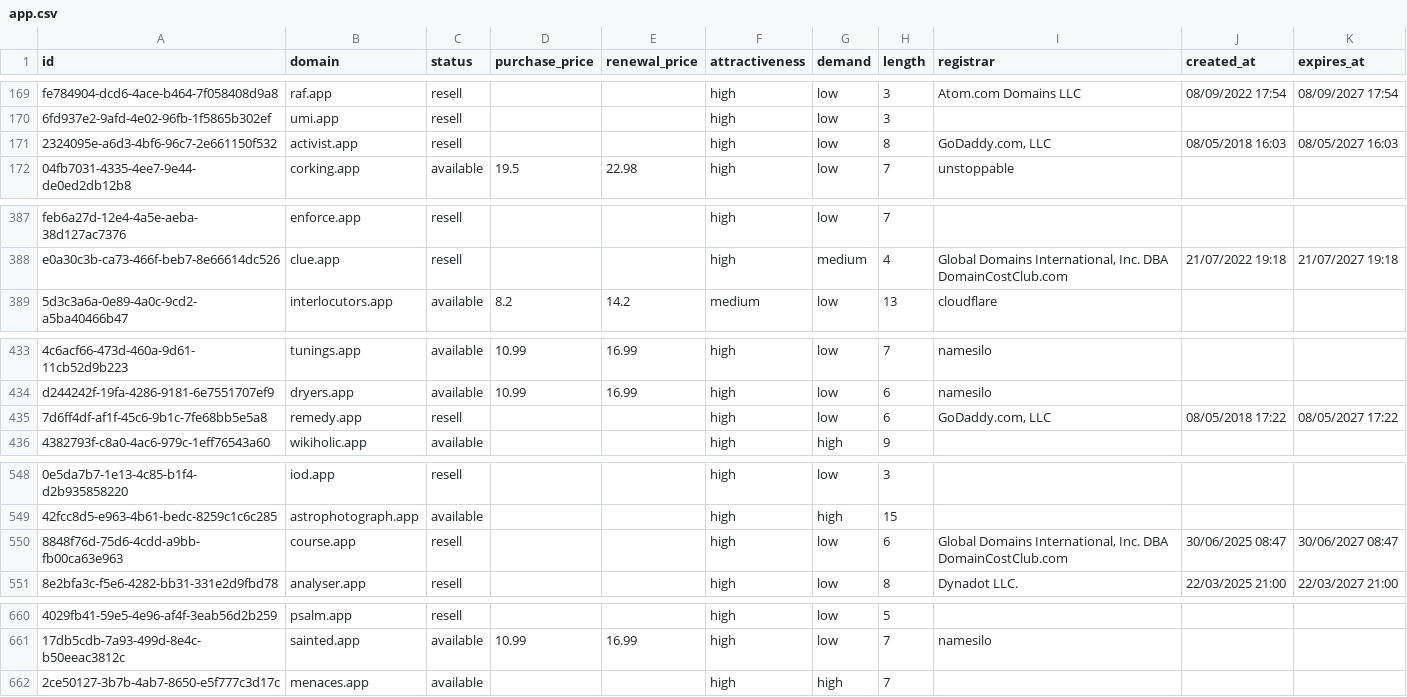
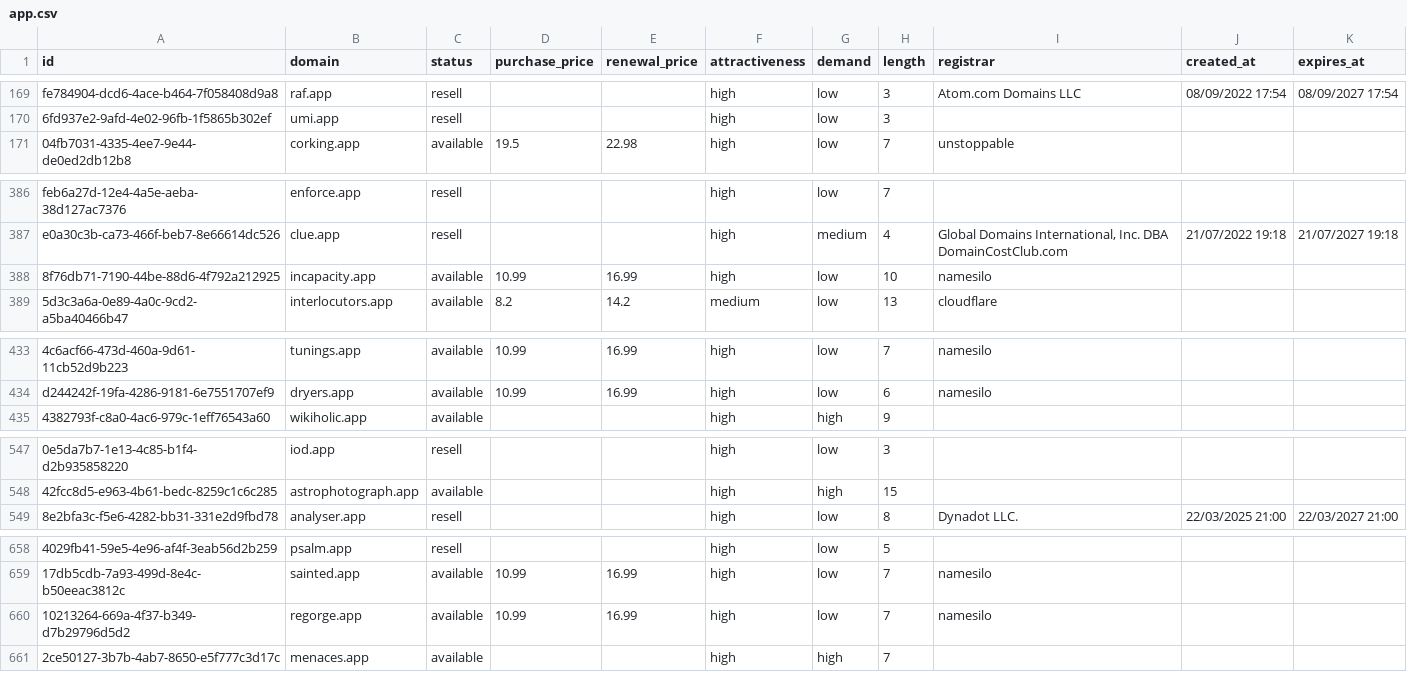
Before and after one commit to UniqueDomains/app-oneword-domains, a CSV file: app.csv, drawn as a sheet; only a part is shown, gaps mark what is left out; removed rows and columns are numbered as before the commit, all else as after; the diff covers the shown part only; the diff names each change by its address in the sheet, - before the commit and + after, or states it on an @@ line.

Commit message:
Domains update

```diff
--- a/app.csv
+++ b/app.csv
-row 171: 2324095e-a6d3-4bf6-96c7-2e661150f532 | activist.app | resell |  |  | high | low | 8 | GoDaddy.com, LLC | 08/05/2018 16:03 | 08/05/2027 16:03
+row 388: 8f76db71-7190-44be-88d6-4f792a212925 | incapacity.app | available | 10.99 | 16.99 | high | low | 10 | namesilo
-row 435: 7d6ff4df-af1f-45c6-9b1c-7fe68bb5e5a8 | remedy.app | resell |  |  | high | low | 6 | GoDaddy.com, LLC | 08/05/2018 17:22 | 08/05/2027 17:22
-row 550: 8848f76d-75d6-4cdd-a9bb-fb00ca63e963 | course.app | resell |  |  | high | low | 6 | Global Domains International, Inc. DBA DomainCostClub.com | 30/06/2025 08:47 | 30/06/2027 08:47
+row 660: 10213264-669a-4f37-b349-d7b29796d5d2 | regorge.app | available | 10.99 | 16.99 | high | low | 7 | namesilo
```
Also changed, not shown: 1 added row and 4 edited cells elsewhere in this file, 5 other files.
